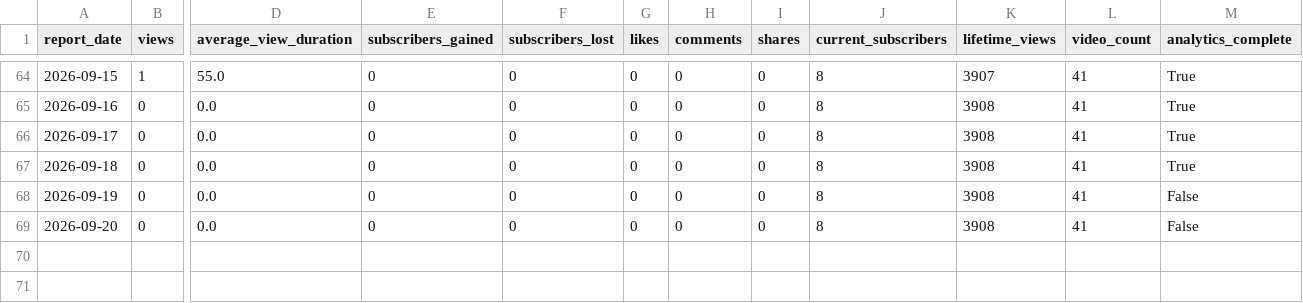
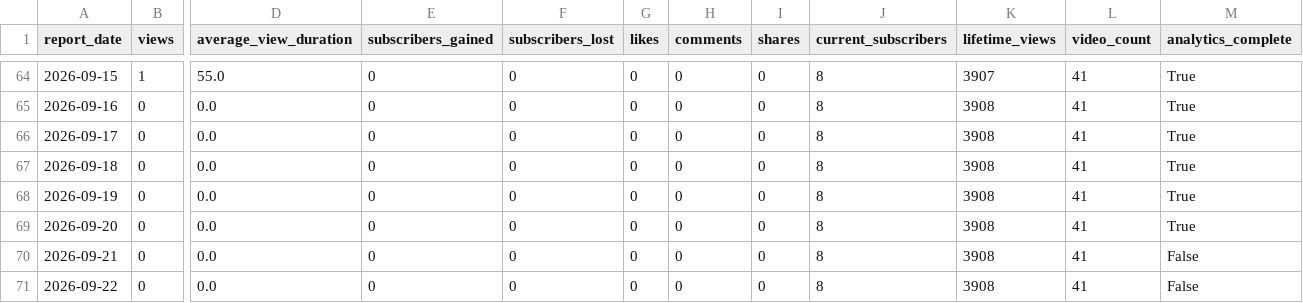
Before and after one commit to g124578f-cmyk/youtube-ai-manager, a CSV file: data/yoru-history.csv, drawn as a sheet; only a part is shown, gaps mark what is left out; rows hold the shown columns only; the diff names each change by its address in the sheet, - before the commit and + after, or states it on an @@ line.

```diff
--- a/data/yoru-history.csv
+++ b/data/yoru-history.csv
-M68:M69 (analytics_complete): False
+M68:M69 (analytics_complete): True
+row 70: 2026-09-21 | 0 | 0.0 | 0 | 0 | 0 | 0 | 0 | 8 | 3908 | 41 | False
+row 71: 2026-09-22 | 0 | 0.0 | 0 | 0 | 0 | 0 | 0 | 8 | 3908 | 41 | False
```
Also changed, not shown: data/aurix-history.csv, data/betty-history.csv, 18 other files.
